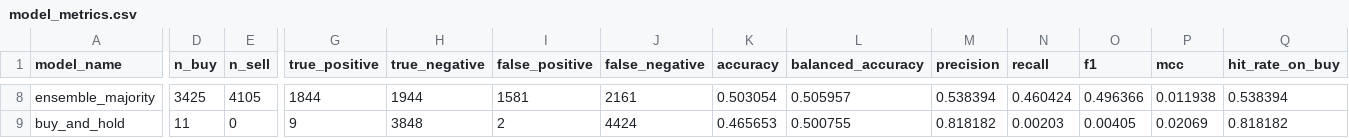
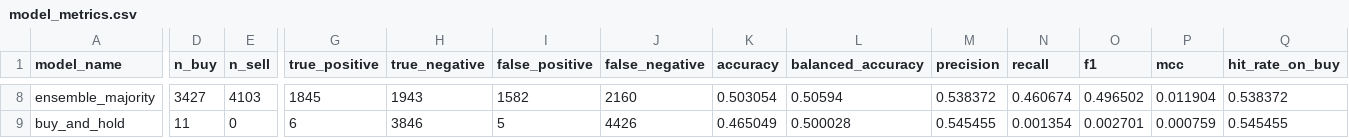
Before and after one commit to K4j745/stock, a CSV file: docs/data/exports/model_metrics.csv, drawn as a sheet; only a part is shown, gaps mark what is left out; the diff covers the shown part only; the diff names each change by its address in the sheet, - before the commit and + after, or states it on an @@ line.

```diff
--- a/docs/data/exports/model_metrics.csv
+++ b/docs/data/exports/model_metrics.csv
-D8 (n_buy): 3425
+D8 (n_buy): 3427
-E8 (n_sell): 4105
+E8 (n_sell): 4103
-G8 (true_positive): 1844
+G8 (true_positive): 1845
-H8 (true_negative): 1944
+H8 (true_negative): 1943
-I8 (false_positive): 1581
+I8 (false_positive): 1582
-J8 (false_negative): 2161
+J8 (false_negative): 2160
-L8 (balanced_accuracy): 0.505957
+L8 (balanced_accuracy): 0.50594
-M8 (precision): 0.538394
+M8 (precision): 0.538372
-N8 (recall): 0.460424
+N8 (recall): 0.460674
-O8 (f1): 0.496366
+O8 (f1): 0.496502
-P8 (mcc): 0.011938
+P8 (mcc): 0.011904
-Q8 (hit_rate_on_buy): 0.538394
+Q8 (hit_rate_on_buy): 0.538372
-G9 (true_positive): 9
+G9 (true_positive): 6
-H9 (true_negative): 3848
+H9 (true_negative): 3846
-I9 (false_positive): 2
+I9 (false_positive): 5
-J9 (false_negative): 4424
+J9 (false_negative): 4426
-K9 (accuracy): 0.465653
+K9 (accuracy): 0.465049
-L9 (balanced_accuracy): 0.500755
+L9 (balanced_accuracy): 0.500028
-M9 (precision): 0.818182
+M9 (precision): 0.545455
-N9 (recall): 0.00203
+N9 (recall): 0.001354
-O9 (f1): 0.00405
+O9 (f1): 0.002701
-P9 (mcc): 0.02069
+P9 (mcc): 0.000759
-Q9 (hit_rate_on_buy): 0.818182
+Q9 (hit_rate_on_buy): 0.545455
```
Also changed, not shown: 78 edited cells elsewhere in this file, 49 other files.
